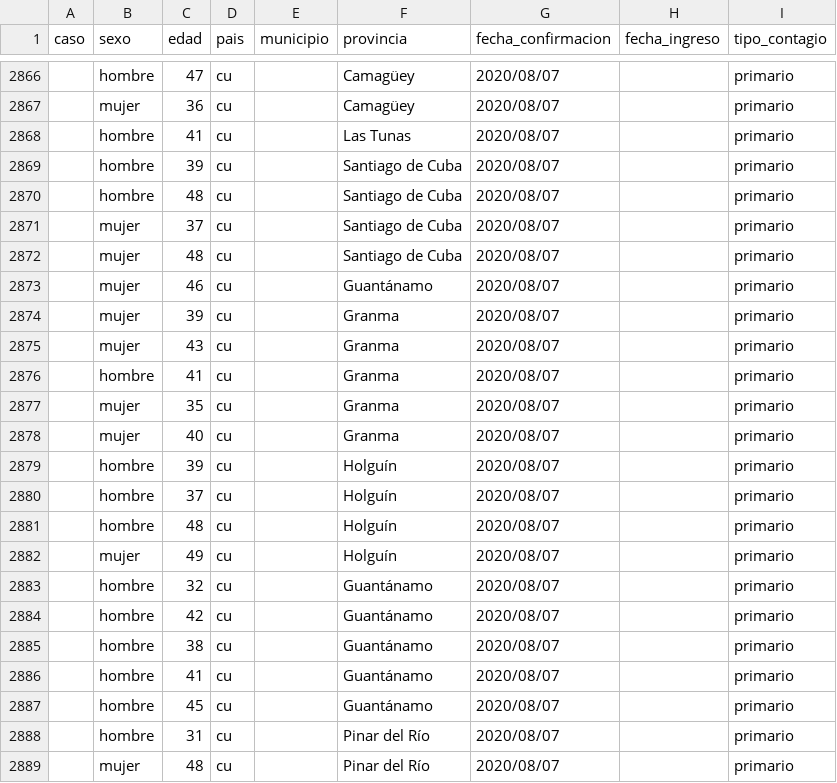
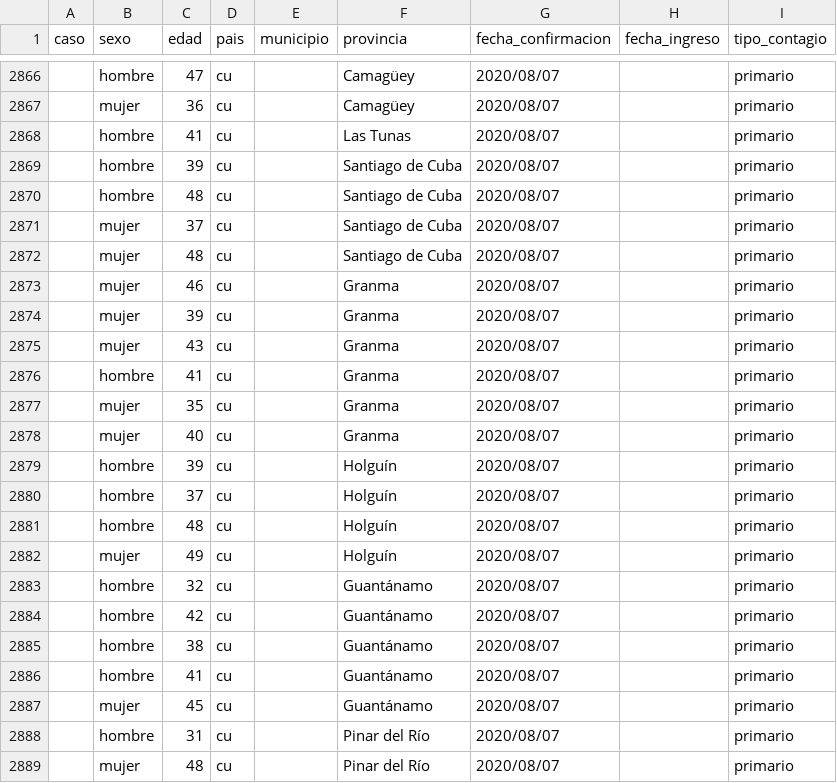
Before and after one commit to covid19cubadata/covid19cubadata.github.io, a CSV file: data/covid19-casos.csv, drawn as a sheet; only a part is shown, gaps mark what is left out.

Commit message:
Update countries data

```diff
--- a/data/covid19-casos.csv
+++ b/data/covid19-casos.csv
@@ -2872,3 +2872,3 @@ caso,sexo,edad,pais,municipio,provincia,fecha_confirmacion,fecha_ingreso,tipo_co
 ,mujer,48,cu,,Santiago de Cuba,2020/08/07,,primario
-,mujer,46,cu,,Guantánamo,2020/08/07,,primario
+,mujer,46,cu,,Granma,2020/08/07,,primario
 ,mujer,39,cu,,Granma,2020/08/07,,primario
@@ -2886,3 +2886,3 @@ caso,sexo,edad,pais,municipio,provincia,fecha_confirmacion,fecha_ingreso,tipo_co
 ,hombre,41,cu,,Guantánamo,2020/08/07,,primario
-,hombre,45,cu,,Guantánamo,2020/08/07,,primario
+,mujer,45,cu,,Guantánamo,2020/08/07,,primario
 ,hombre,31,cu,,Pinar del Río,2020/08/07,,primario
```
Also changed, not shown: 2 other files.
